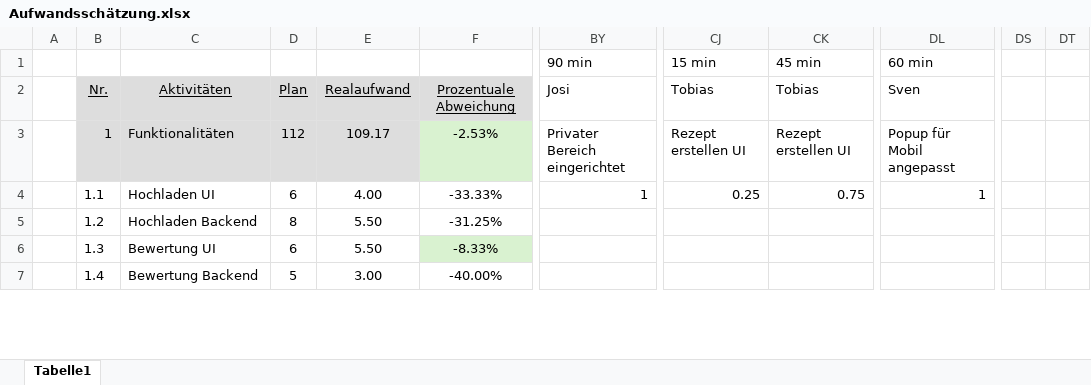
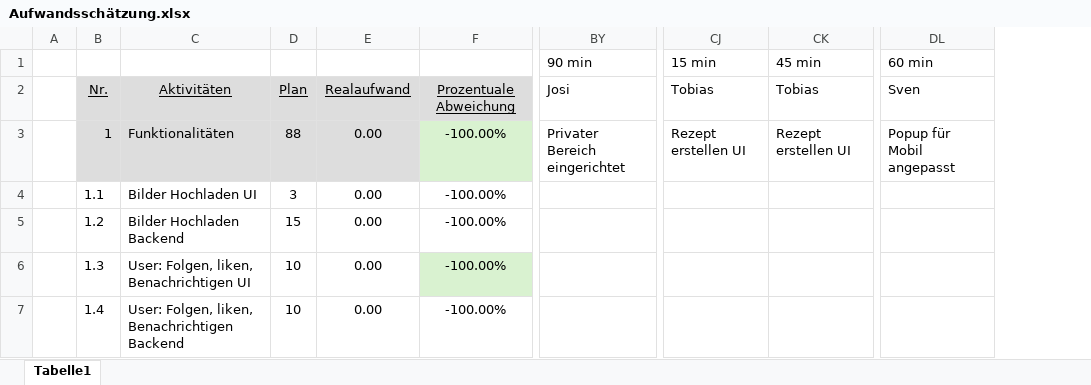
Before and after one commit to Software-Engineering-I-HWR/GourmetGuide, an Excel workbook: Aufwandsschätzung.xlsx, sheet Tabelle1, drawn as a sheet; only a part is shown, gaps mark what is left out; values as stored, in another font and other column widths than the file's, no borders; conditional formats not drawn; removed rows and columns are numbered as before the commit, all else as after; the diff covers the shown part only; the diff names each change by its address in the sheet, - before the commit and + after, or states it on an @@ line.

Commit message:
Add files via upload

```diff
--- a/Aufwandsschätzung.xlsx (sheet Tabelle1)
+++ b/Aufwandsschätzung.xlsx (sheet Tabelle1)
-column E, rows 2-7: Realaufwand | 109.17 | 4.00 | 5.50 | 5.50 | 3.00
-column F, rows 2-7: Prozentuale Abweichung | -2.53% | -33.33% | -31.25% | -8.33% | -40.00%
+column E, rows 2-7: Realaufwand | 0.00 | 0.00 | 0.00 | 0.00 | 0.00
+column F, rows 2-7: Prozentuale Abweichung | -100.00% | -100.00% | -100.00% | -100.00% | -100.00%
-column DS, empty
-column DT, empty
-D3: 112
+D3: 88
-C4: Hochladen UI
+C4: Bilder Hochladen UI
-D4: 6
+D4: 3
-BY4: 1
+BY4: (empty)
-CJ4: 0.25
+CJ4: (empty)
-CK4: 0.75
+CK4: (empty)
-DL4: 1
+DL4: (empty)
-C5: Hochladen Backend
+C5: Bilder Hochladen Backend
-D5: 8
+D5: 15
-C6: Bewertung UI
+C6: User: Folgen, liken, Benachrichtigen UI
-D6: 6
+D6: 10
-C7: Bewertung Backend
+C7: User: Folgen, liken, Benachrichtigen Backend
-D7: 5
+D7: 10
```
Also changed, not shown: 3 removed rows and 117 edited cells elsewhere in this sheet, formulas that keep their value.
